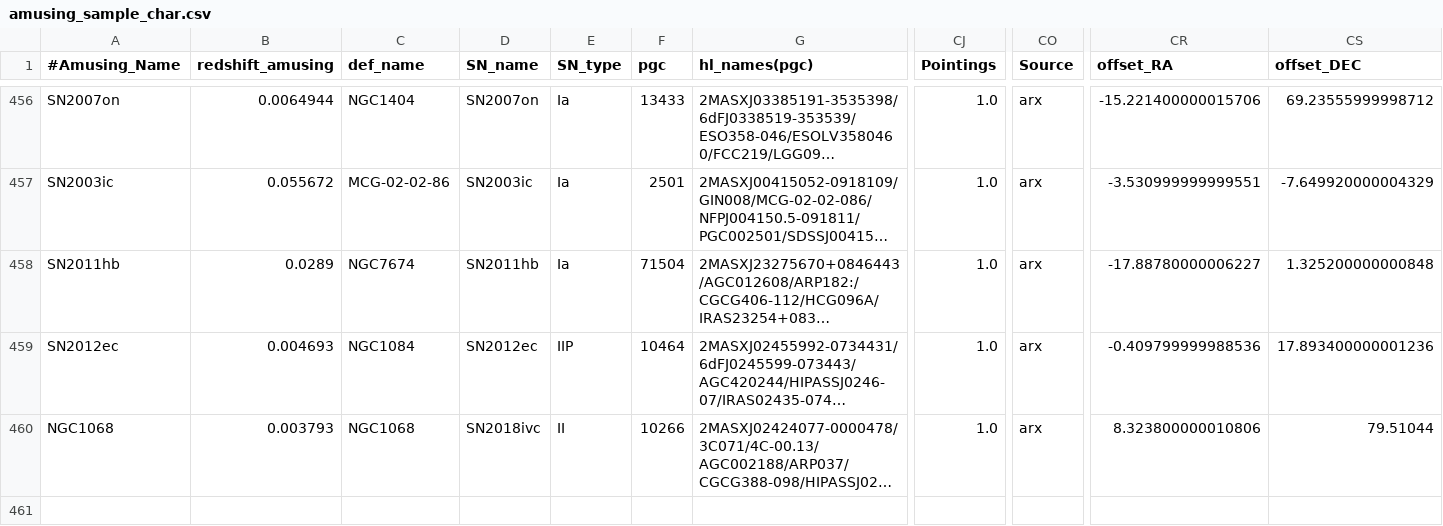
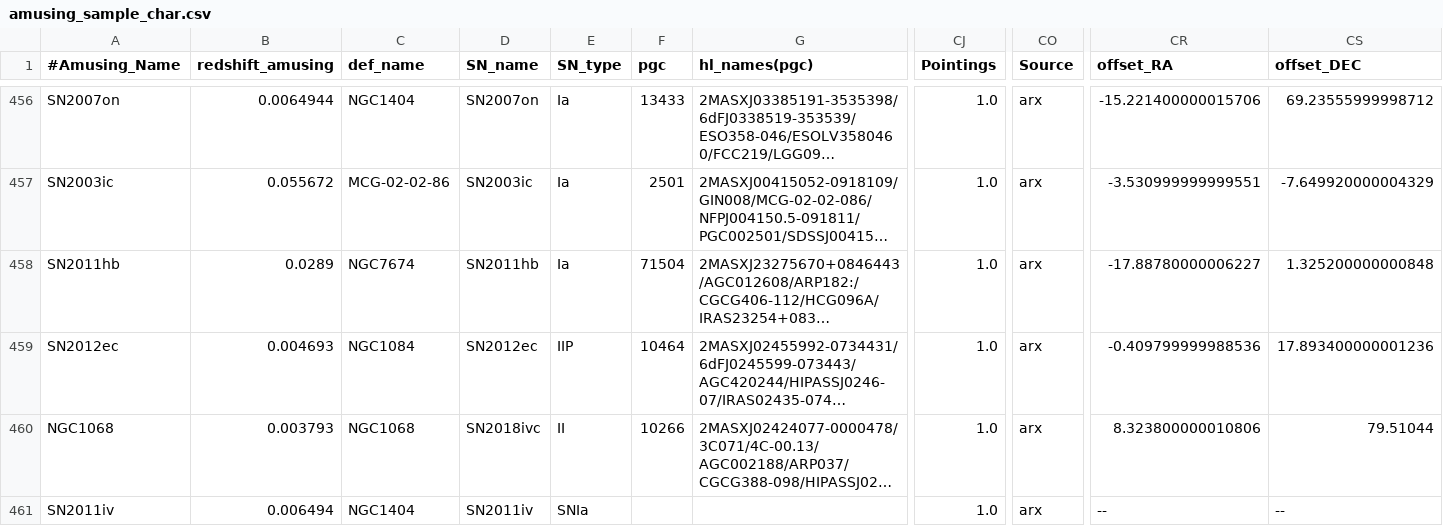
Before and after one commit to amusing-muse/Characterization, a CSV file: Sample_char/amusing_sample_char.csv, drawn as a sheet; only a part is shown, gaps mark what is left out; long unchanged cells end in …; rows hold the shown columns only; the diff names each change by its address in the sheet, - before the commit and + after, or states it on an @@ line.

Commit message:
Update amusing_sample_char.csv

```diff
--- a/Sample_char/amusing_sample_char.csv
+++ b/Sample_char/amusing_sample_char.csv
+row 461: SN2011iv | 0.006494 | NGC1404 | SN2011iv | SNIa |  |  | 1.0 | arx | -- | --
```
